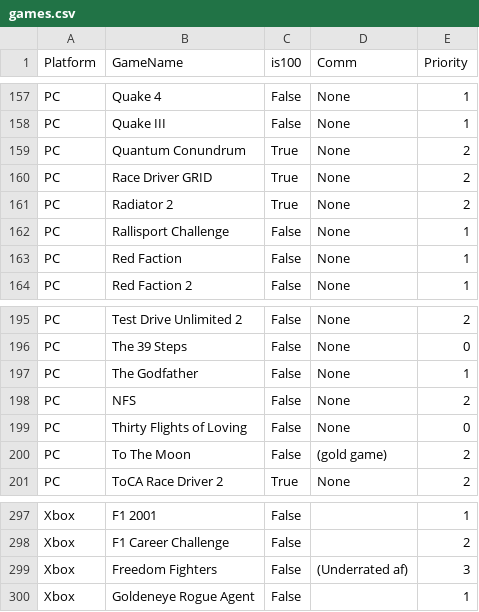
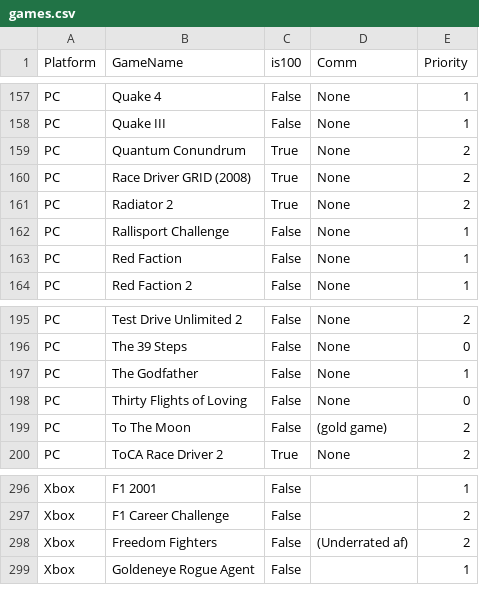
Before and after one commit to Rallymen007/CompletedGamesList, a CSV file: Executable/games.csv, drawn as a sheet; only a part is shown, gaps mark what is left out; the diff covers the shown part only.

```diff
--- a/Executable/games.csv
+++ b/Executable/games.csv
@@ -159,3 +159,3 @@
 "PC","Quantum Conundrum","True","None","2"
-"PC","Race Driver GRID","True","None","2"
+"PC","Race Driver GRID (2008)","True","None","2"
 "PC","Radiator 2","True","None","2"
@@ -197,3 +197,2 @@
 "PC","The Godfather","False","None","1"
-"PC","NFS","False","None","2"
 "PC","Thirty Flights of Loving","False","None","0"
@@ -298,3 +297,3 @@
 "Xbox","F1 Career Challenge","False","","2"
-"Xbox","Freedom Fighters","False","(Underrated af)","3"
+"Xbox","Freedom Fighters","False","(Underrated af)","2"
 "Xbox","Goldeneye Rogue Agent","False","","1"
```
Also changed, not shown: 34 added rows and 9 edited cells elsewhere in this file, 4 other files.
